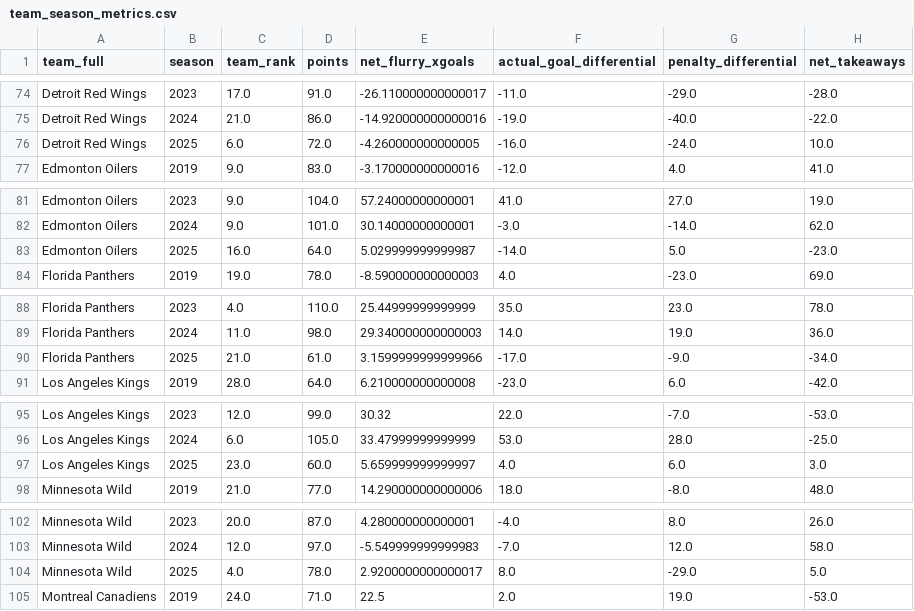
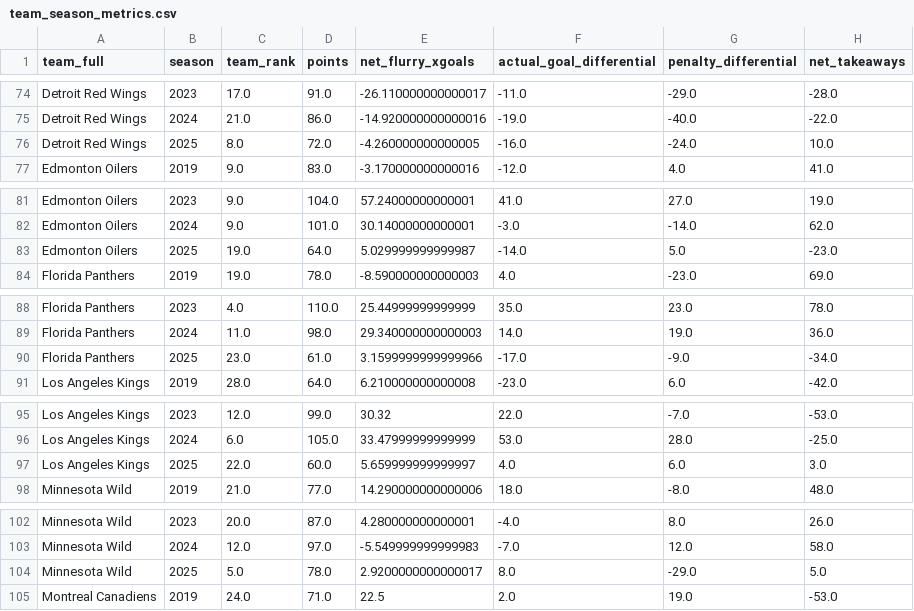
Before and after one commit to Jburn042/sens_analytics, a CSV file: data/team_season_metrics.csv, drawn as a sheet; only a part is shown, gaps mark what is left out; the diff covers the shown part only; the diff names each change by its address in the sheet, - before the commit and + after, or states it on an @@ line.

```diff
--- a/data/team_season_metrics.csv
+++ b/data/team_season_metrics.csv
-C76 (team_rank): 6.0
+C76 (team_rank): 8.0
-C83 (team_rank): 16.0
+C83 (team_rank): 19.0
-C90 (team_rank): 21.0
+C90 (team_rank): 23.0
-C97 (team_rank): 23.0
+C97 (team_rank): 22.0
-C104 (team_rank): 4.0
+C104 (team_rank): 5.0
```
Also changed, not shown: 17 edited cells elsewhere in this file, 1 other file.
